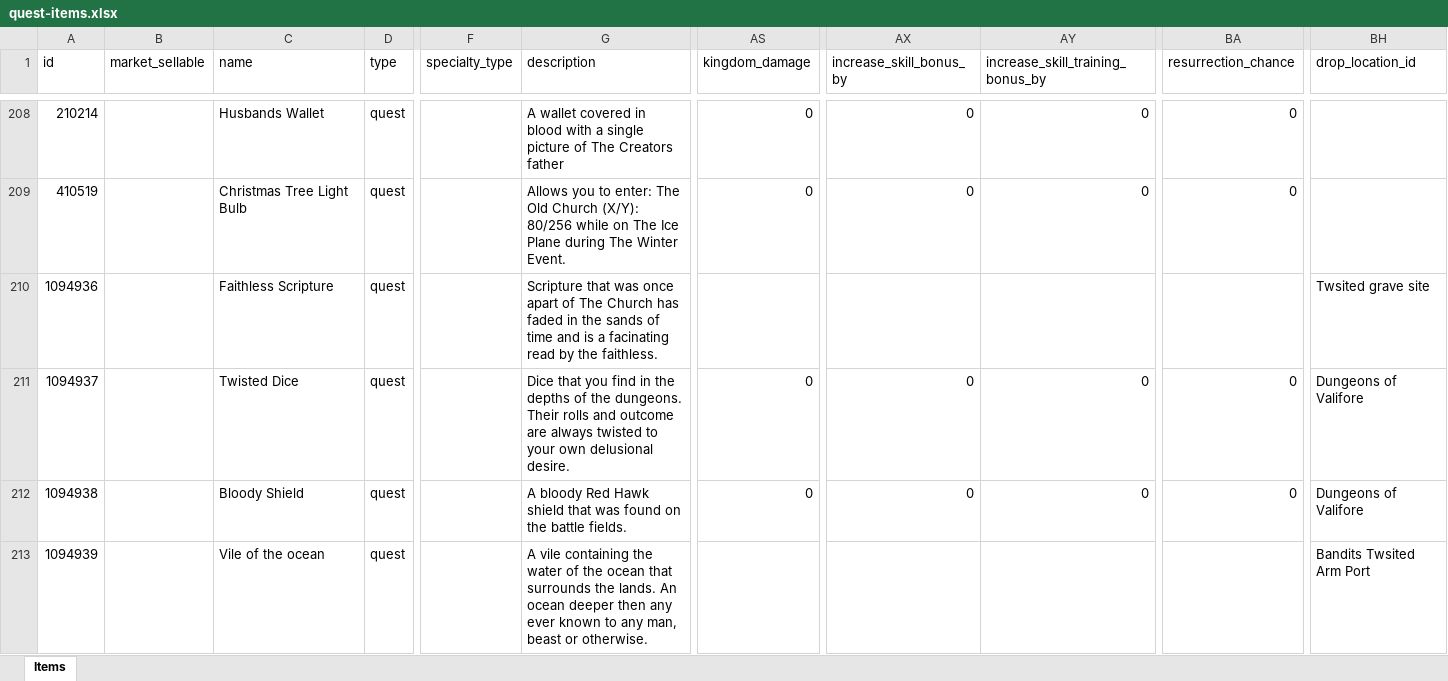
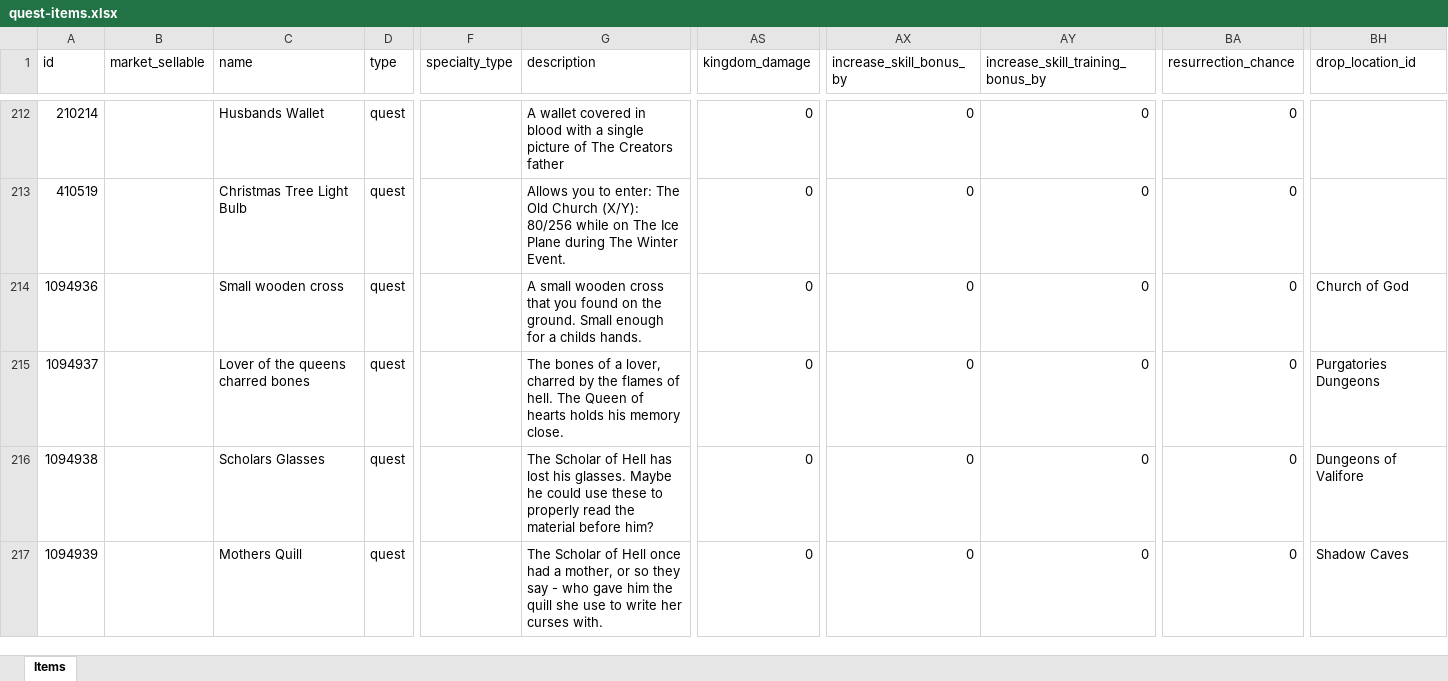
Before and after one commit to AdamKyle/flare, an Excel workbook: resources/data-imports/Items/quest-items.xlsx, sheet Items, drawn as a sheet; only a part is shown, gaps mark what is left out; values as stored, in another font and other column widths than the file's, no borders; addresses are those after the commit; the diff covers the shown part only; the diff names each change by its address in the sheet, - before the commit and + after, or states it on an @@ line.

```diff
--- a/resources/data-imports/Items/quest-items.xlsx (sheet Items)
+++ b/resources/data-imports/Items/quest-items.xlsx (sheet Items)
-C214 (name): Faithless Scripture
+C214 (name): Small wooden cross
-G214 (description): Scripture that was once apart of The Church has faded in the sands of time and is a facinating read by the faithless.
+G214 (description): A small wooden cross that you found on the ground. Small enough for a childs hands.
-AS214 (kingdom_damage): (empty)
+AS214 (kingdom_damage): 0
-AX214 (increase_skill_bonus_by): (empty)
+AX214 (increase_skill_bonus_by): 0
-AY214 (increase_skill_training_bonus_by): (empty)
+AY214 (increase_skill_training_bonus_by): 0
-BA214 (resurrection_chance): (empty)
+BA214 (resurrection_chance): 0
-BH214 (drop_location_id): Twsited grave site
+BH214 (drop_location_id): Church of God
-C215 (name): Twisted Dice
+C215 (name): Lover of the queens charred bones
-G215 (description): Dice that you find in the depths of the dungeons. Their rolls and outcome are always twisted to your own delusional desire.
+G215 (description): The bones of a lover, charred by the flames of hell. The Queen of hearts holds his memory close.
-BH215 (drop_location_id): Dungeons of Valifore
+BH215 (drop_location_id): Purgatories Dungeons
-C216 (name): Bloody Shield
+C216 (name): Scholars Glasses
-G216 (description): A bloody Red Hawk shield that was found on the battle fields.
+G216 (description): The Scholar of Hell has lost his glasses. Maybe he could use these to properly read the material before him?
-C217 (name): Vile of the ocean
+C217 (name): Mothers Quill
-G217 (description): A vile containing the water of the ocean that surrounds the lands. An ocean deeper then any ever known to any man, beast or otherwise.
+G217 (description): The Scholar of Hell once had a mother, or so they say - who gave him the quill she use to write her curses with.
-AS217 (kingdom_damage): (empty)
+AS217 (kingdom_damage): 0
-AX217 (increase_skill_bonus_by): (empty)
+AX217 (increase_skill_bonus_by): 0
-AY217 (increase_skill_training_bonus_by): (empty)
+AY217 (increase_skill_training_bonus_by): 0
-BA217 (resurrection_chance): (empty)
+BA217 (resurrection_chance): 0
-BH217 (drop_location_id): Bandits Twsited Arm Port
+BH217 (drop_location_id): Shadow Caves
```
Also changed, not shown: 4 added rows and 161 edited cells elsewhere in this sheet, resources/data-imports/Locations Give Items/locations_drop_items.xlsx, resources/data-imports/Locations/locations.xlsx, 28 other files.
